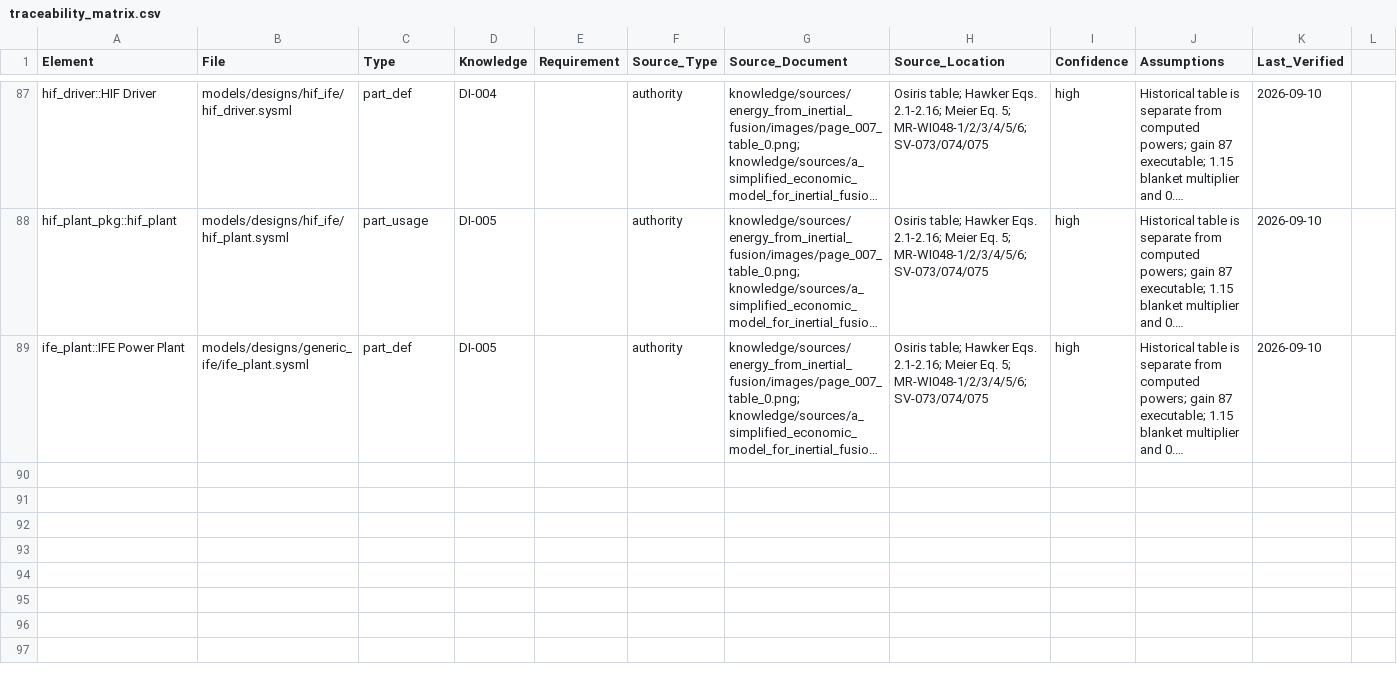
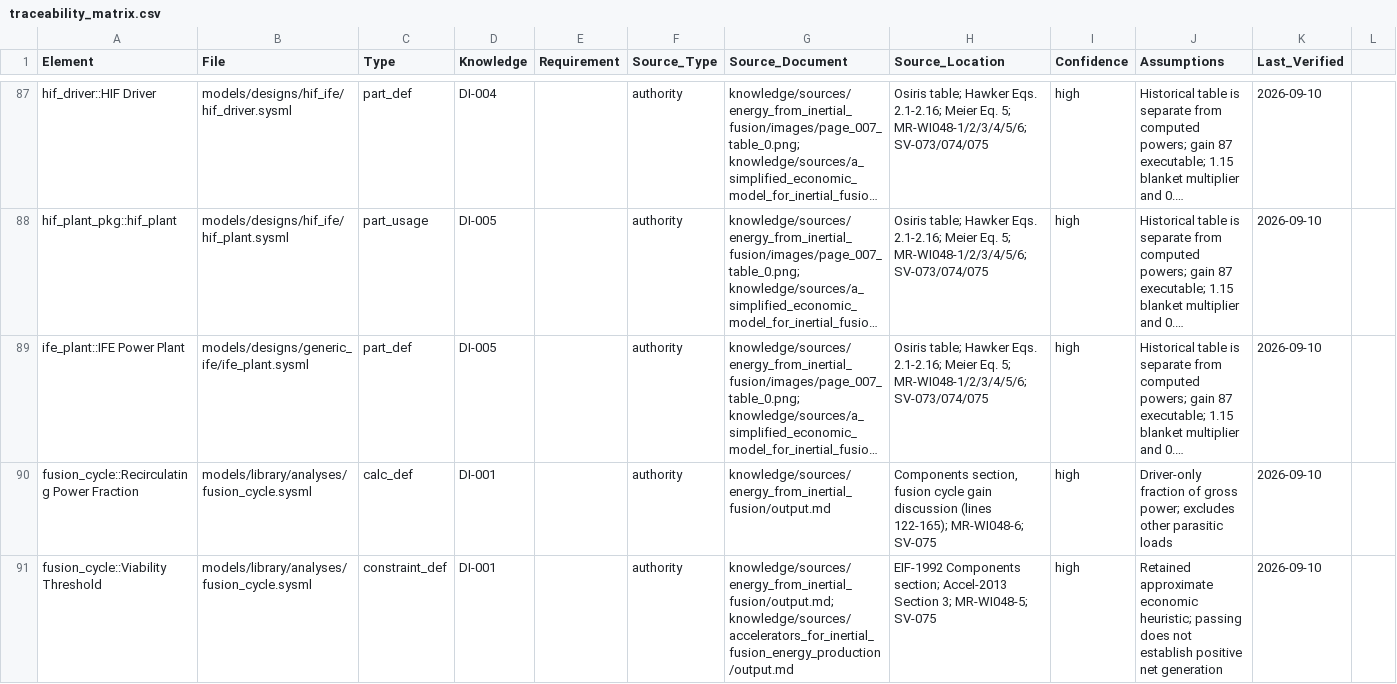
Before and after one commit to 1cFE/fusion-tea, a CSV file: data/traceability_matrix.csv, drawn as a sheet; only a part is shown, gaps mark what is left out; long unchanged cells end in …; the diff names each change by its address in the sheet, - before the commit and + after, or states it on an @@ line.

Commit message:
Correct inherited IFE cost provenance and Hawker source locators

```diff
--- a/data/traceability_matrix.csv
+++ b/data/traceability_matrix.csv
+row 90: fusion_cycle::Recirculating Power Fraction | models/library/analyses/fusion_cycle.sysml | calc_def | DI-001 |  | authority | knowledge/sources/energy_from_inertial_fusion/output.md | Components section, fusion cycle gain discussion (lines 122-165); MR-WI048-6; SV-075 | high | Driver-only fraction of gross power; excludes other parasitic loads | 2026-09-10
+row 91: fusion_cycle::Viability Threshold | models/library/analyses/fusion_cycle.sysml | constraint_def | DI-001 |  | authority | knowledge/sources/energy_from_inertial_fusion/output.md; knowledge/sources/accelerators_for_inertial_fusion_energy_production/output.md | EIF-1992 Components section; Accel-2013 Section 3; MR-WI048-5; SV-075 | high | Retained approximate economic heuristic; passing does not establish positive net generation | 2026-09-10
```
Also changed, not shown: 26 other files.
